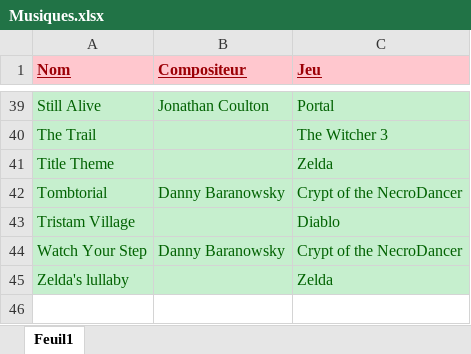
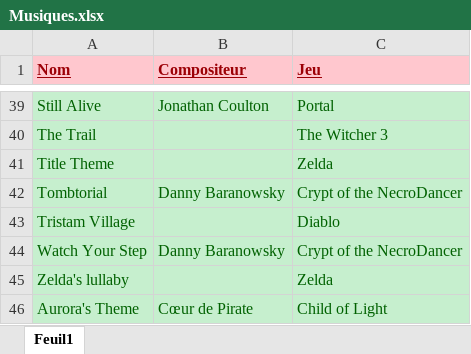
Before and after one commit to mkava248/Musiques-Jeux, an Excel workbook: Musiques.xlsx, sheet Feuil1, drawn as a sheet; only a part is shown, gaps mark what is left out; values as stored, in another font and other column widths than the file's, no borders; table styles not drawn; the diff names each change by its address in the sheet, - before the commit and + after, or states it on an @@ line.

Commit message:
Childs of Light
Aurora's Theme + Mise a jour Legends of Azeroth

```diff
--- a/Musiques.xlsx (sheet Feuil1)
+++ b/Musiques.xlsx (sheet Feuil1)
+row 46: Aurora's Theme | Cœur de Pirate | Child of Light
```
Also changed, not shown: 2 other files.
